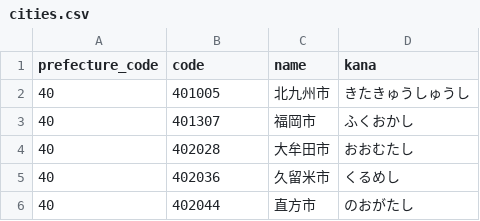
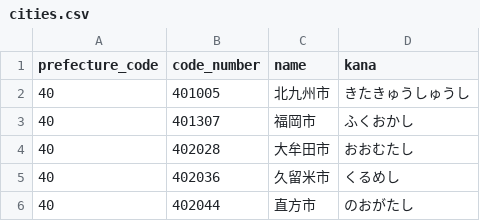
Before and after one commit to Zackey64/Laravel13_GeoLog, a CSV file: database/seeders/data/cities.csv, drawn as a sheet; only a part is shown.

```diff
--- a/database/seeders/data/cities.csv
+++ b/database/seeders/data/cities.csv
@@ -1,2 +1,2 @@
-prefecture_code,code,name,kana
+prefecture_code,code_number,name,kana
 40,401005,北九州市,きたきゅうしゅうし
```
Also changed, not shown: 10 other files.
